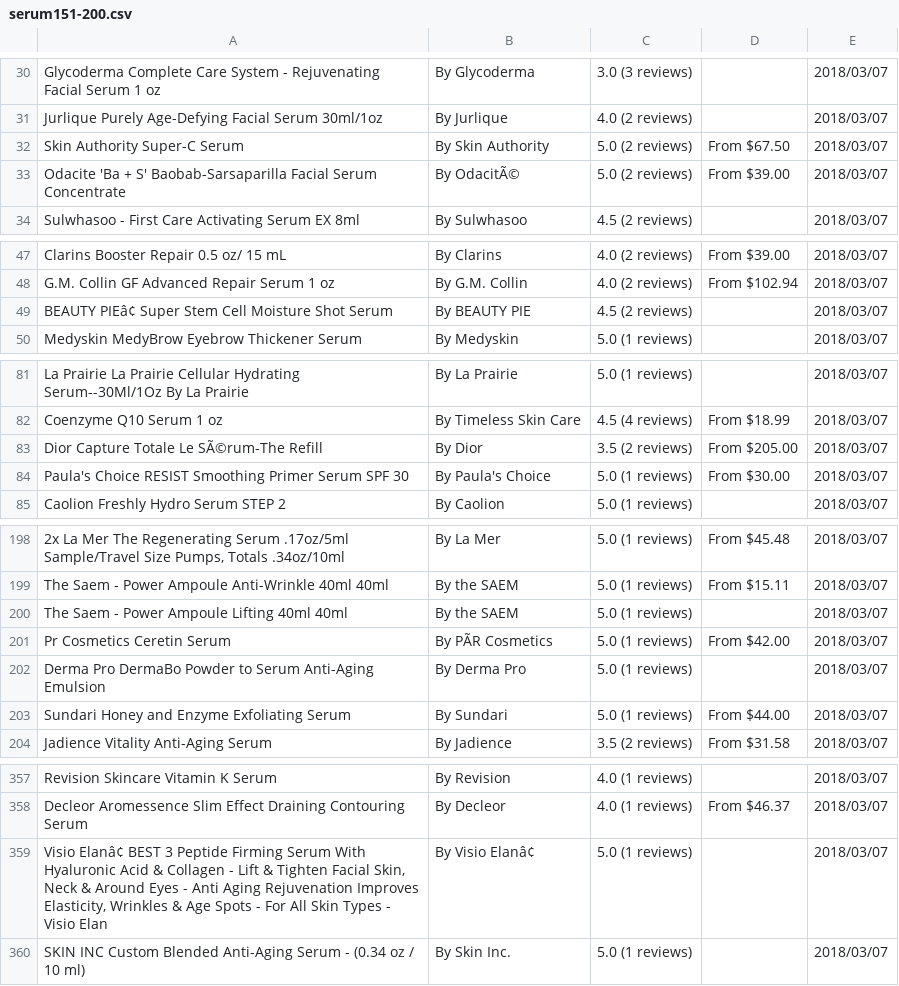
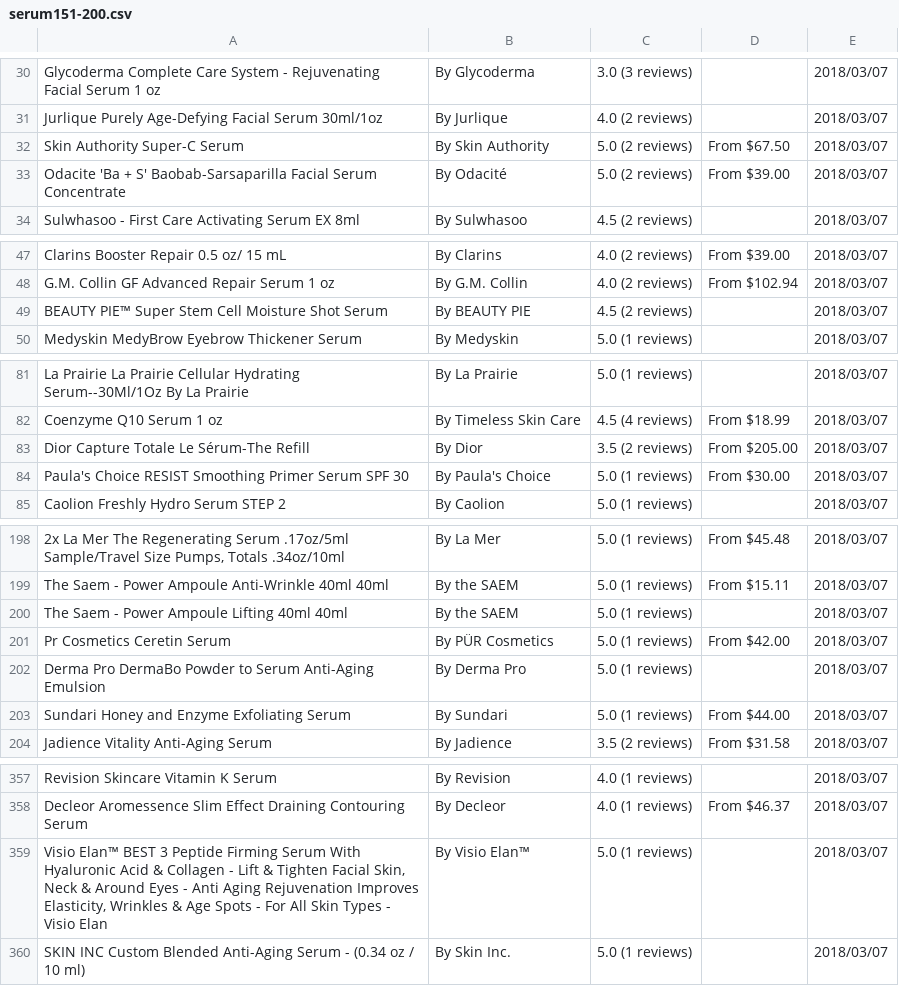
Before and after one commit to fairywhyte/beauty-review-aggregator, a CSV file: project_resources/fadz/influenster_scraping/serum151-200.csv, drawn as a sheet; only a part is shown, gaps mark what is left out; the diff covers the shown part only; the diff names each change by its address in the sheet, - before the commit and + after, or states it on an @@ line.

```diff
--- a/project_resources/fadz/influenster_scraping/serum151-200.csv
+++ b/project_resources/fadz/influenster_scraping/serum151-200.csv
-B33: By OdacitÃ©
+B33: By Odacité
-A49: BEAUTY PIEâ¢ Super Stem…
+A49: BEAUTY PIE™ Super Stem…
-A83: Dior Capture Totale Le SÃ©rum-The Refill
+A83: Dior Capture Totale Le Sérum-The Refill
-B201: By PÃR Cosmetics
+B201: By PÜR Cosmetics
-A359: Visio Elanâ¢ BEST 3…
+A359: Visio Elan™ BEST 3…
-B359: By Visio Elanâ¢
+B359: By Visio Elan™
```
Also changed, not shown: 6 edited cells elsewhere in this file, project_resources/fadz/influenster_scraping/serum1-50.csv, project_resources/fadz/influenster_scraping/serum101-150.csv, 8 other files.
